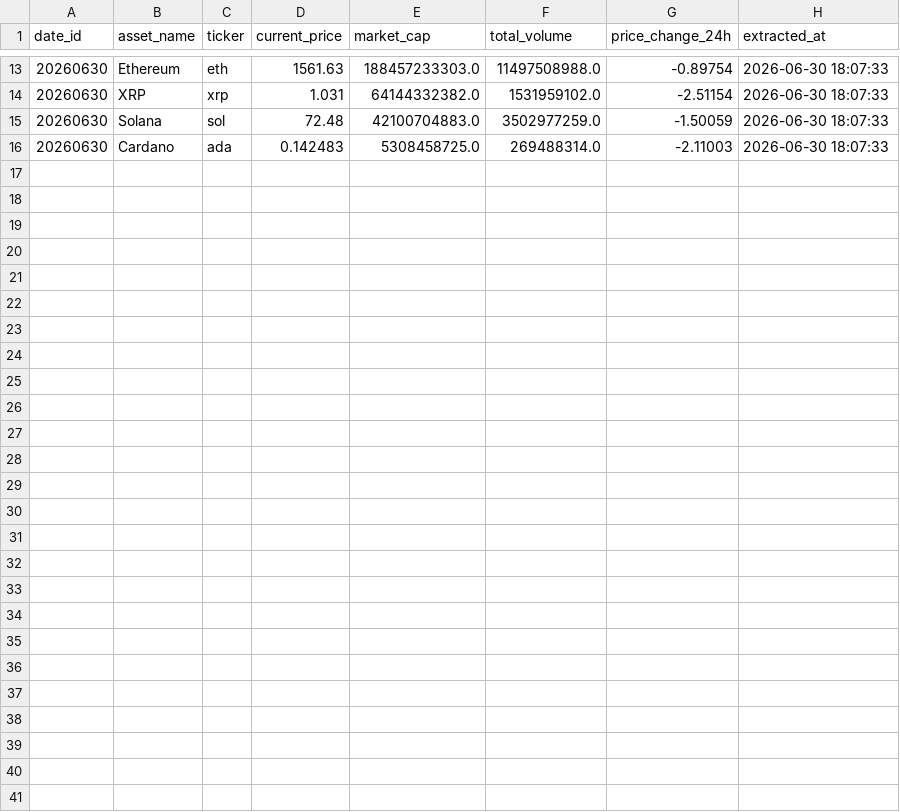
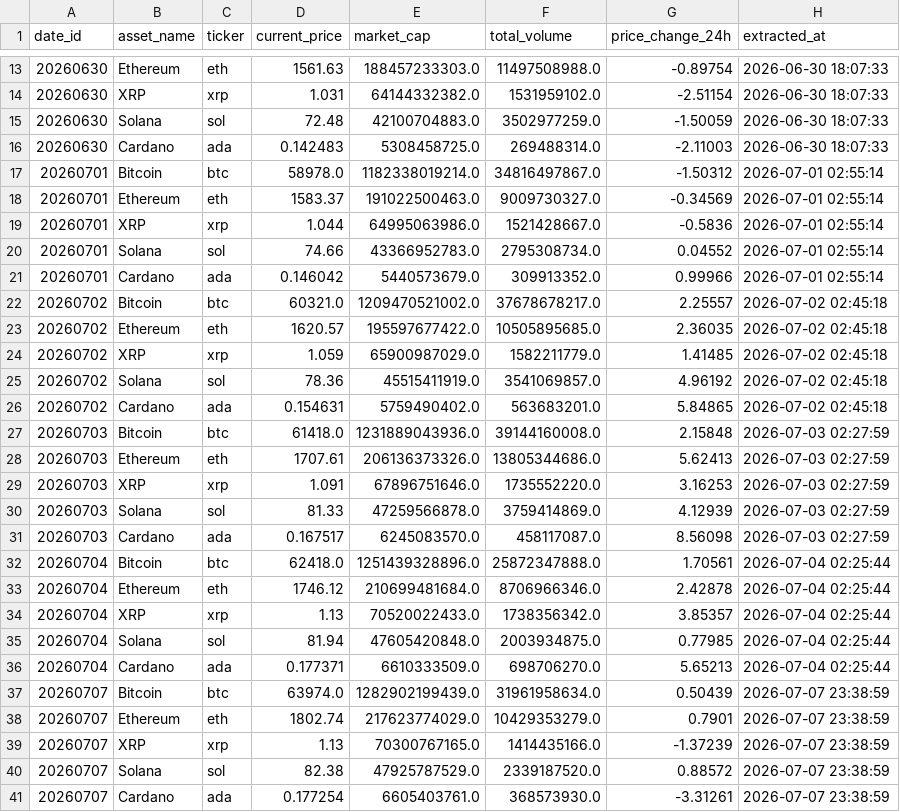
Before and after one commit to ns1234PLa/Data_Analytics_Portfolio, a CSV file: 02-descriptive_analytics/crypto_tracking_pipeline/data/dashboard_clean_snapshot.csv, drawn as a sheet; only a part is shown, gaps mark what is left out; the diff names each change by its address in the sheet, - before the commit and + after, or states it on an @@ line.

```diff
--- a/02-descriptive_analytics/crypto_tracking_pipeline/data/dashboard_clean_snapshot.csv
+++ b/02-descriptive_analytics/crypto_tracking_pipeline/data/dashboard_clean_snapshot.csv
+row 17: 20260701 | Bitcoin | btc | 58978.0 | 1182338019214.0 | 34816497867.0 | -1.50312 | 2026-07-01 02:55:14
+row 18: 20260701 | Ethereum | eth | 1583.37 | 191022500463.0 | 9009730327.0 | -0.34569 | 2026-07-01 02:55:14
+row 19: 20260701 | XRP | xrp | 1.044 | 64995063986.0 | 1521428667.0 | -0.5836 | 2026-07-01 02:55:14
+row 20: 20260701 | Solana | sol | 74.66 | 43366952783.0 | 2795308734.0 | 0.04552 | 2026-07-01 02:55:14
+row 21: 20260701 | Cardano | ada | 0.146042 | 5440573679.0 | 309913352.0 | 0.99966 | 2026-07-01 02:55:14
+row 22: 20260702 | Bitcoin | btc | 60321.0 | 1209470521002.0 | 37678678217.0 | 2.25557 | 2026-07-02 02:45:18
+row 23: 20260702 | Ethereum | eth | 1620.57 | 195597677422.0 | 10505895685.0 | 2.36035 | 2026-07-02 02:45:18
+row 24: 20260702 | XRP | xrp | 1.059 | 65900987029.0 | 1582211779.0 | 1.41485 | 2026-07-02 02:45:18
+row 25: 20260702 | Solana | sol | 78.36 | 45515411919.0 | 3541069857.0 | 4.96192 | 2026-07-02 02:45:18
+row 26: 20260702 | Cardano | ada | 0.154631 | 5759490402.0 | 563683201.0 | 5.84865 | 2026-07-02 02:45:18
+row 27: 20260703 | Bitcoin | btc | 61418.0 | 1231889043936.0 | 39144160008.0 | 2.15848 | 2026-07-03 02:27:59
+row 28: 20260703 | Ethereum | eth | 1707.61 | 206136373326.0 | 13805344686.0 | 5.62413 | 2026-07-03 02:27:59
+row 29: 20260703 | XRP | xrp | 1.091 | 67896751646.0 | 1735552220.0 | 3.16253 | 2026-07-03 02:27:59
+row 30: 20260703 | Solana | sol | 81.33 | 47259566878.0 | 3759414869.0 | 4.12939 | 2026-07-03 02:27:59
+row 31: 20260703 | Cardano | ada | 0.167517 | 6245083570.0 | 458117087.0 | 8.56098 | 2026-07-03 02:27:59
+row 32: 20260704 | Bitcoin | btc | 62418.0 | 1251439328896.0 | 25872347888.0 | 1.70561 | 2026-07-04 02:25:44
+row 33: 20260704 | Ethereum | eth | 1746.12 | 210699481684.0 | 8706966346.0 | 2.42878 | 2026-07-04 02:25:44
+row 34: 20260704 | XRP | xrp | 1.13 | 70520022433.0 | 1738356342.0 | 3.85357 | 2026-07-04 02:25:44
+row 35: 20260704 | Solana | sol | 81.94 | 47605420848.0 | 2003934875.0 | 0.77985 | 2026-07-04 02:25:44
+row 36: 20260704 | Cardano | ada | 0.177371 | 6610333509.0 | 698706270.0 | 5.65213 | 2026-07-04 02:25:44
+row 37: 20260707 | Bitcoin | btc | 63974.0 | 1282902199439.0 | 31961958634.0 | 0.50439 | 2026-07-07 23:38:59
+row 38: 20260707 | Ethereum | eth | 1802.74 | 217623774029.0 | 10429353279.0 | 0.7901 | 2026-07-07 23:38:59
+row 39: 20260707 | XRP | xrp | 1.13 | 70300767165.0 | 1414435166.0 | -1.37239 | 2026-07-07 23:38:59
+row 40: 20260707 | Solana | sol | 82.38 | 47925787529.0 | 2339187520.0 | 0.88572 | 2026-07-07 23:38:59
+row 41: 20260707 | Cardano | ada | 0.177254 | 6605403761.0 | 368573930.0 | -3.31261 | 2026-07-07 23:38:59
```
Also changed, not shown: 1 other file.
